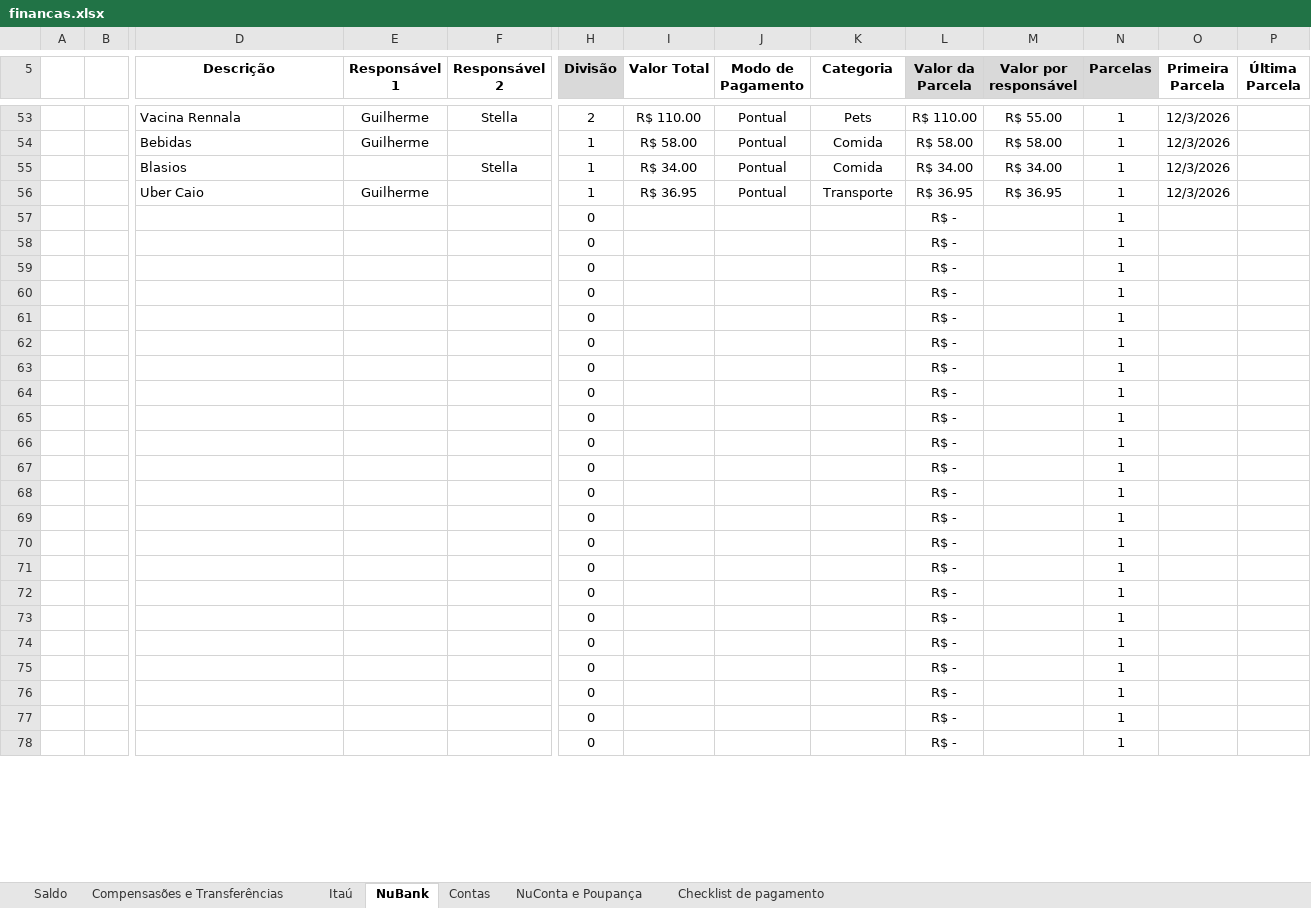
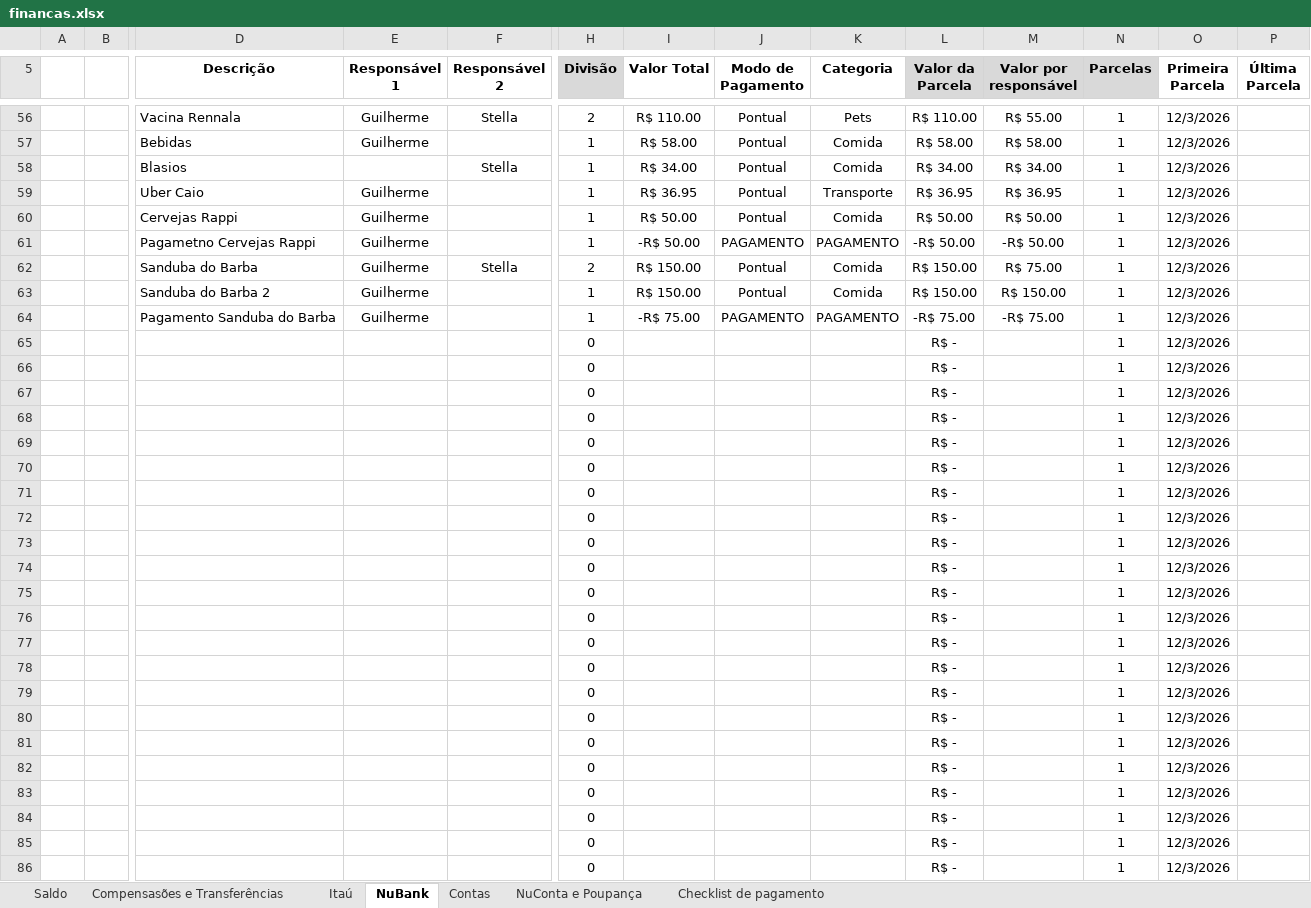
Before and after one commit to Teles-Gui/Financas, an Excel workbook: financas.xlsx, sheet NuBank, drawn as a sheet; only a part is shown, gaps mark what is left out; values as stored, in another font and other column widths than the file's, no borders; conditional formats not drawn; addresses are those after the commit; rows hold the shown columns only; the diff covers the shown part only; the diff names each change by its address in the sheet, - before the commit and + after, or states it on an @@ line.

```diff
--- a/financas.xlsx (sheet NuBank)
+++ b/financas.xlsx (sheet NuBank)
+row 60:  |  | Cervejas Rappi | Guilherme |  | 1 | R$ 50.00 | Pontual | Comida | R$ 50.00 | R$ 50.00 | 1 | 12/3/2026
+row 61:  |  | Pagametno Cervejas Rappi | Guilherme |  | 1 | -R$ 50.00 | PAGAMENTO | PAGAMENTO | -R$ 50.00 | -R$ 50.00 | 1 | 12/3/2026
+row 62:  |  | Sanduba do Barba | Guilherme | Stella | 2 | R$ 150.00 | Pontual | Comida | R$ 150.00 | R$ 75.00 | 1 | 12/3/2026
+row 63:  |  | Sanduba do Barba 2 | Guilherme |  | 1 | R$ 150.00 | Pontual | Comida | R$ 150.00 | R$ 150.00 | 1 | 12/3/2026
+row 64:  |  | Pagamento Sanduba do Barba | Guilherme |  | 1 | -R$ 75.00 | PAGAMENTO | PAGAMENTO | -R$ 75.00 | -R$ 75.00 | 1 | 12/3/2026
-O65:O86 (Primeira Parcela): (empty)
+O65:O86 (Primeira Parcela): 12/3/2026
```
Also changed, not shown: 27 added rows, 6 removed rows, 28 moved rows and 6 edited cells elsewhere in this sheet, sheet Saldo, sheet Compensasões e Transferências, sheet NuConta e Poupança, formulas that keep their value.
